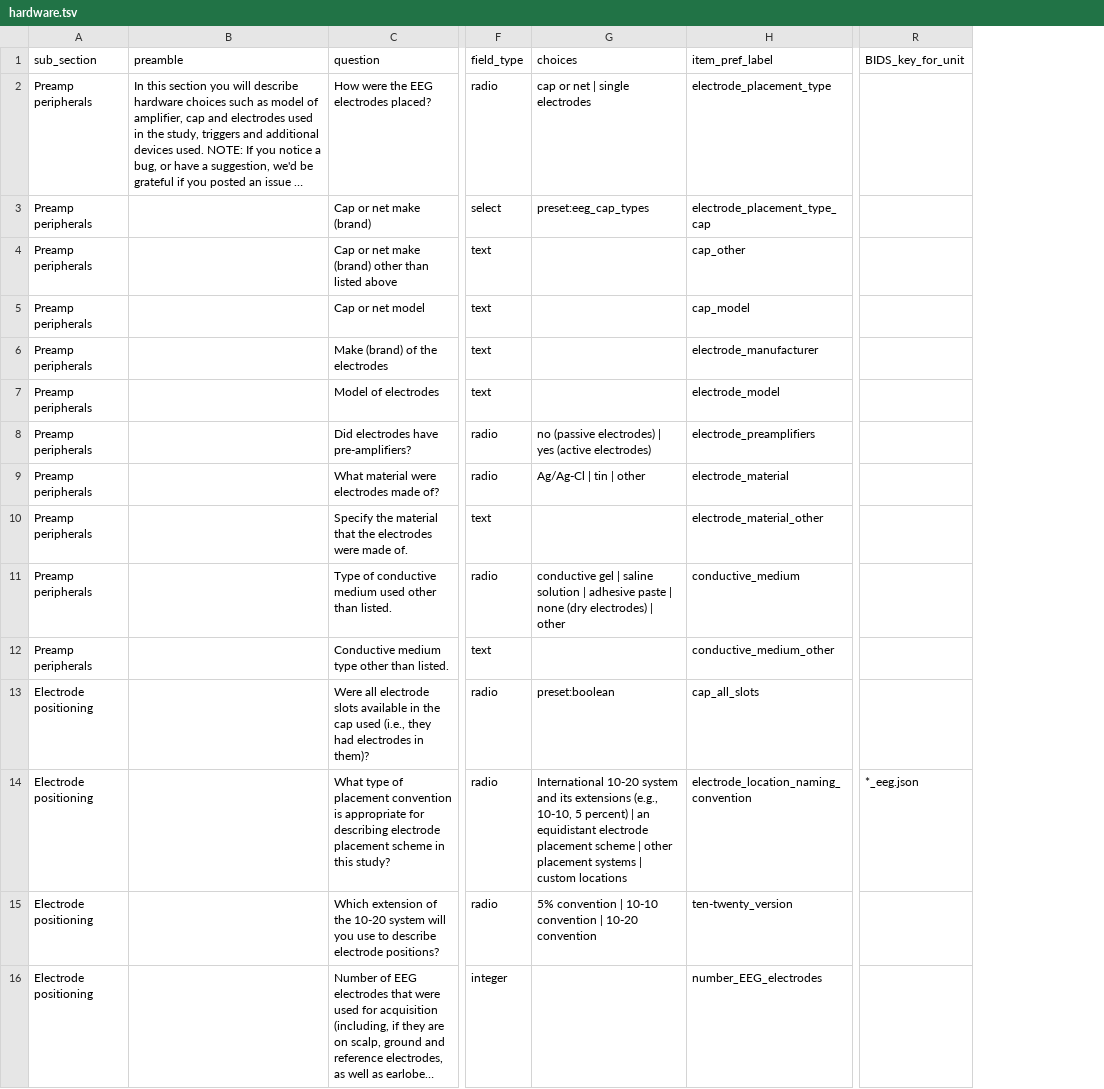
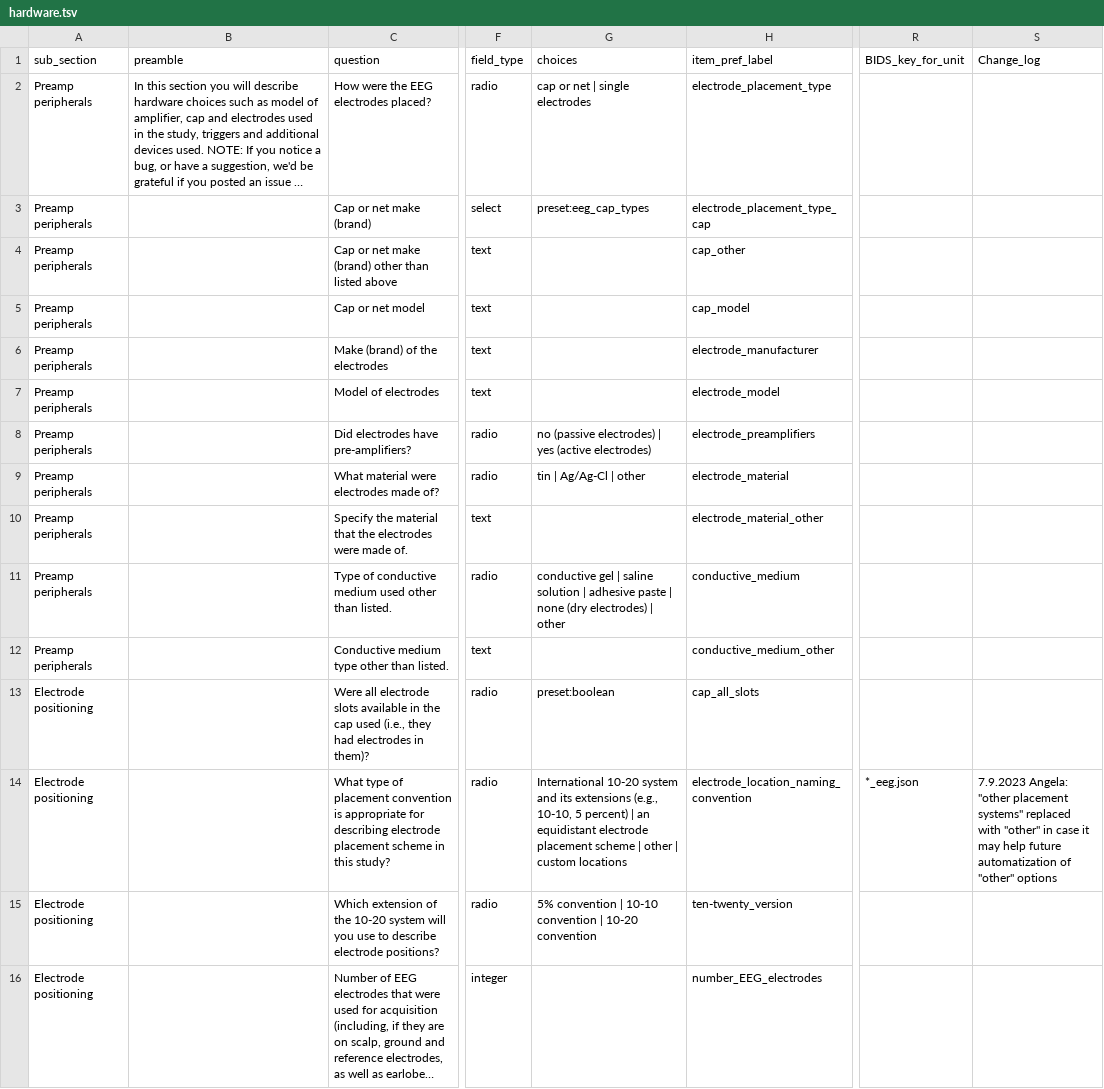
Before and after one commit to INCF/artem-is, a TSV file: inputs/tsv/hardware.tsv, drawn as a sheet; only a part is shown, gaps mark what is left out; long unchanged cells end in …; the diff covers the shown part only; the diff names each change by its address in the sheet, - before the commit and + after, or states it on an @@ line.

```diff
--- a/inputs/tsv/hardware.tsv
+++ b/inputs/tsv/hardware.tsv
+column S (Change_log), row 14: 7.9.2023 Angela: "other placement systems" replaced with "other" in case it may help future automatization of "other" options
-G9 (choices): Ag/Ag-Cl | tin | other
+G9 (choices): tin | Ag/Ag-Cl | other
-G14 (choices): …| other placement systems | custom…
+G14 (choices): …| other | custom…
```
Also changed, not shown: 2 added rows and 19 edited cells elsewhere in this file, inputs/tsv/acquisition.tsv, inputs/tsv/design_sample.tsv, 6 other files.
